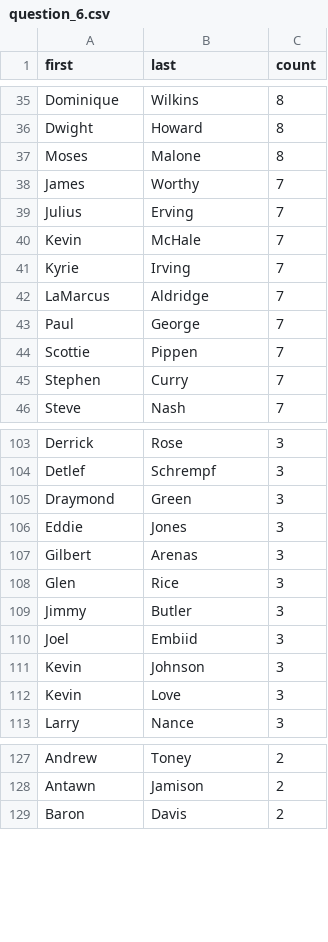
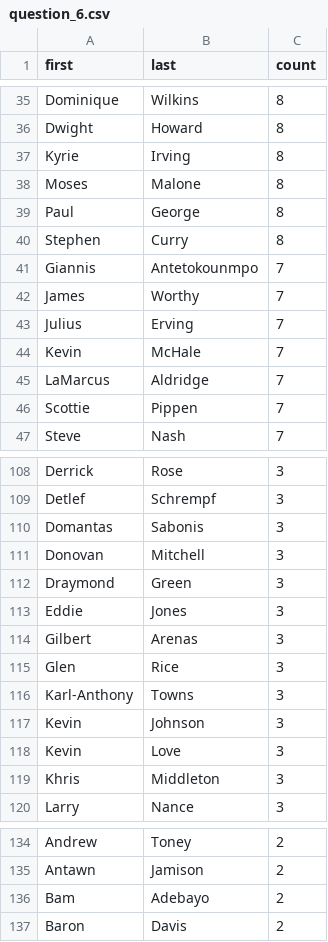
Before and after one commit to gordon-dsc/nba, a CSV file: output/question_6.csv, drawn as a sheet; only a part is shown, gaps mark what is left out; removed rows and columns are numbered as before the commit, all else as after; the diff covers the shown part only; the diff names each change by its address in the sheet, - before the commit and + after, or states it on an @@ line.

```diff
--- a/output/question_6.csv
+++ b/output/question_6.csv
+row 37: Kyrie | Irving | 8
+row 39: Paul | George | 8
+row 40: Stephen | Curry | 8
+row 41: Giannis | Antetokounmpo | 7
-row 41: Kyrie | Irving | 7
-row 43: Paul | George | 7
-row 45: Stephen | Curry | 7
+row 110: Domantas | Sabonis | 3
+row 111: Donovan | Mitchell | 3
-row 109: Jimmy | Butler | 3
-row 110: Joel | Embiid | 3
+row 116: Karl-Anthony | Towns | 3
+row 119: Khris | Middleton | 3
+row 136: Bam | Adebayo | 2
```
Also changed, not shown: 29 added rows, 20 removed rows and 1 edited cell elsewhere in this file, output/question_2.csv, 11 other files.
